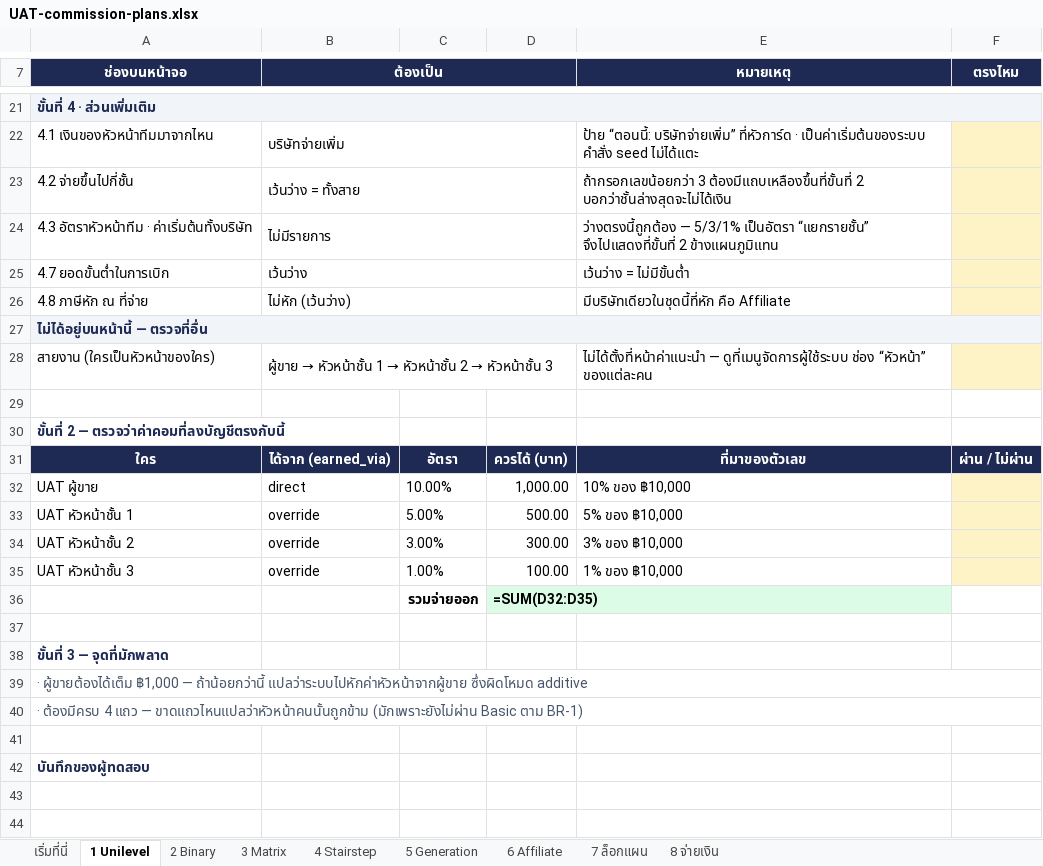
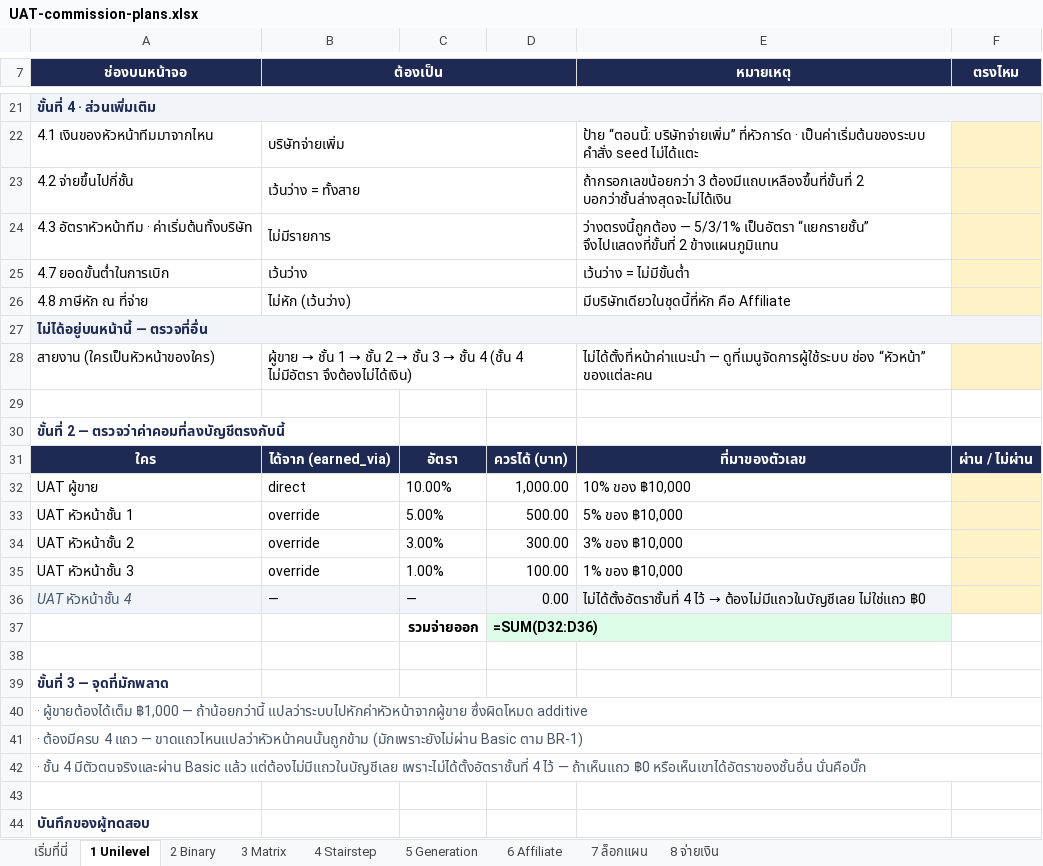
Before and after one commit to onlinemarketingth-cyber/partner, an Excel workbook: docs/UAT-commission-plans.xlsx, sheet 1 Unilevel, drawn as a sheet; only a part is shown, gaps mark what is left out; values as stored, in another font and other column widths than the file's, no borders; formulas without a stored value are shown as written; addresses are those after the commit; the diff names each change by its address in the sheet, - before the commit and + after, or states it on an @@ line.

```diff
--- a/docs/UAT-commission-plans.xlsx (sheet 1 Unilevel)
+++ b/docs/UAT-commission-plans.xlsx (sheet 1 Unilevel)
@@ B28 (ต้องเป็น): ผู้ขาย → หัวหน้าชั้น 1 → หัวหน้าชั้น 2 → หัวหน้าชั้น 3 → ผู้ขาย → ชั้น 1 → ชั้น 2 → ชั้น 3 → ชั้น 4 (ชั้น 4 ไม่มีอัตรา จึงต้องไม่ได้เงิน) @@
+row 36: UAT หัวหน้าชั้น 4 | — | — | 0.00 | ไม่ได้ตั้งอัตราชั้นที่ 4 ไว้ → ต้องไม่มีแถวในบัญชีเลย ไม่ใช่แถว ฿0
-D37: =SUM(D32:D35)
+D37: =SUM(D32:D36)
+row 42: · ชั้น 4 มีตัวตนจริงและผ่าน Basic แล้ว แต่ต้องไม่มีแถวในบัญชีเลย เพราะไม่ได้ตั้งอัตราชั้นที่ 4 ไว้ — ถ้าเห็นแถว ฿0 หรือเห็นเขาได้อัตราของชั้นอื่น นั่นคือบั๊ก
```
Also changed, not shown: sheet 4 Stairstep, sheet 5 Generation, sheet 3 Matrix, sheet เริ่มที่นี่, sheet 6 Affiliate, sheet 2 Binary, 6 other files.
